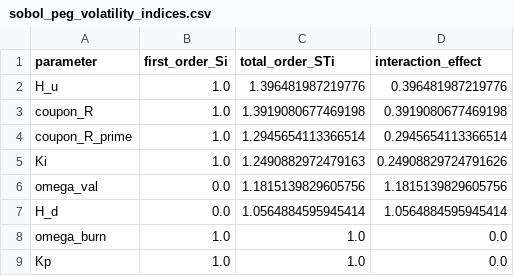
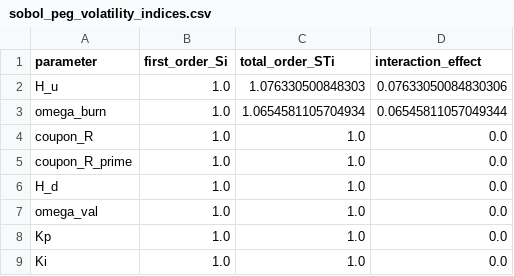
Before and after one commit to coad1024-cmd/avalanche-native-stablecoin, a CSV file: simulations/robustness_study/sobol_peg_volatility_indices.csv, drawn as a sheet.

```diff
--- a/simulations/robustness_study/sobol_peg_volatility_indices.csv
+++ b/simulations/robustness_study/sobol_peg_volatility_indices.csv
@@ -1,9 +1,9 @@
 parameter,first_order_Si,total_order_STi,interaction_effect
-H_u,1.0,1.396481987219776,0.396481987219776
-coupon_R,1.0,1.3919080677469198,0.3919080677469198
-coupon_R_prime,1.0,1.2945654113366514,0.2945654113366514
-Ki,1.0,1.2490882972479163,0.24908829724791626
-omega_val,0.0,1.1815139829605756,1.1815139829605756
-H_d,0.0,1.0564884595945414,1.0564884595945414
-omega_burn,1.0,1.0,0.0
+H_u,1.0,1.076330500848303,0.07633050084830306
+omega_burn,1.0,1.0654581105704934,0.06545811057049344
+coupon_R,1.0,1.0,0.0
+coupon_R_prime,1.0,1.0,0.0
+H_d,1.0,1.0,0.0
+omega_val,1.0,1.0,0.0
 Kp,1.0,1.0,0.0
+Ki,1.0,1.0,0.0
```
Also changed, not shown: simulations/robustness_study/controller_ablation_results.csv, simulations/robustness_study/out_of_sample_regime_results.csv, 10 other files.
